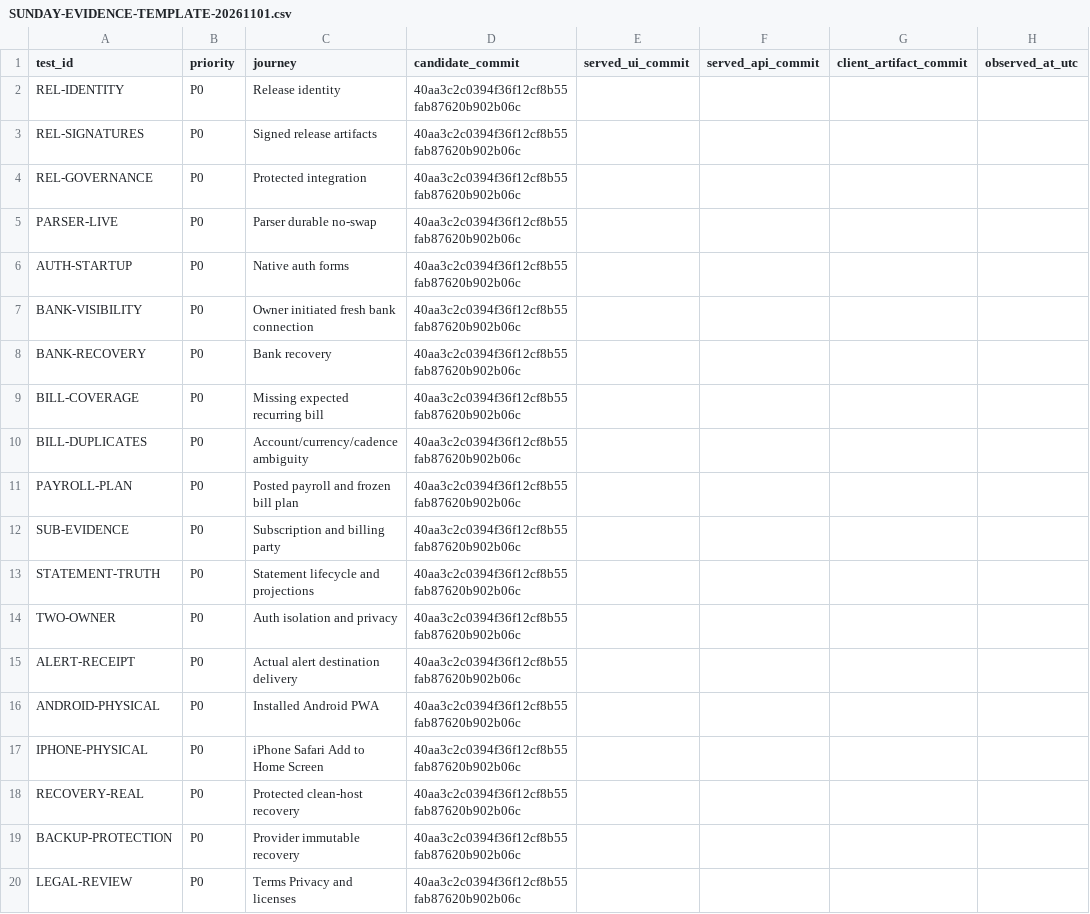
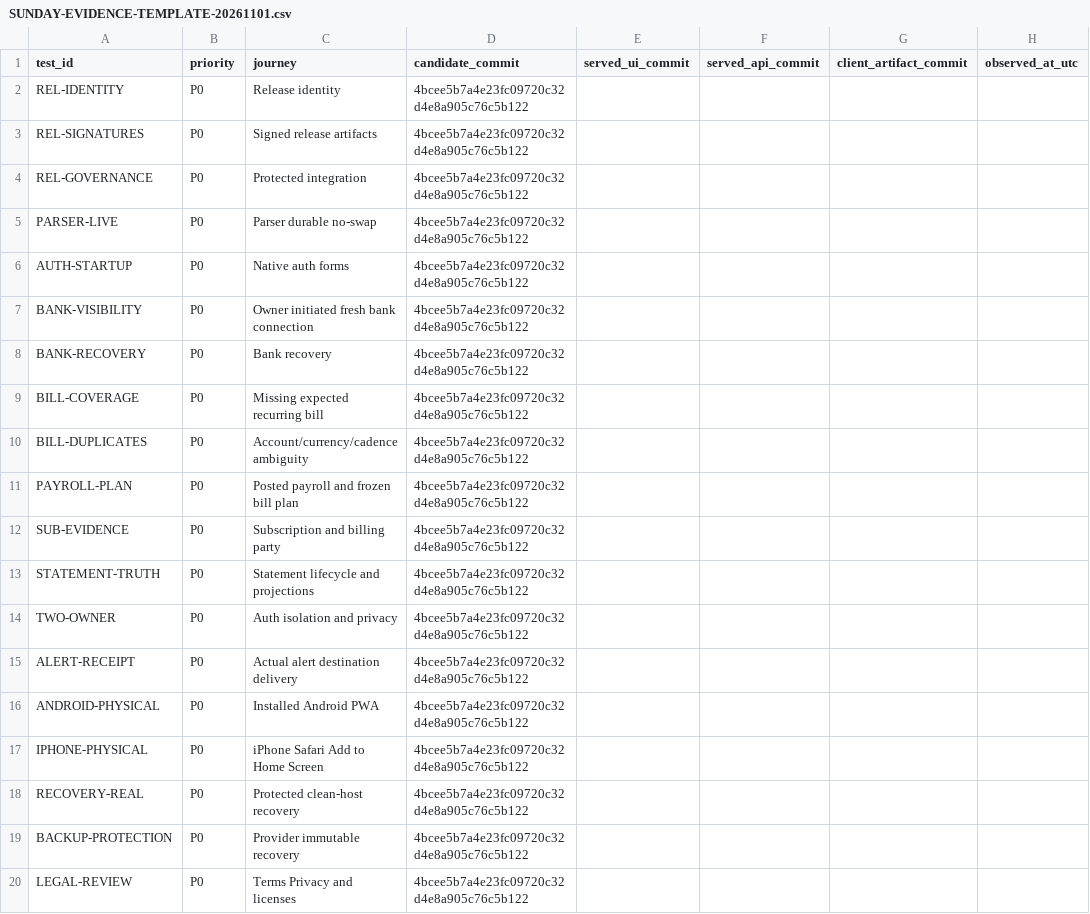
Before and after one commit to Fullworth-prod/FullWorth, a CSV file: deploy/SUNDAY-EVIDENCE-TEMPLATE-20261101.csv, drawn as a sheet; only a part is shown; the diff names each change by its address in the sheet, - before the commit and + after, or states it on an @@ line.

Commit message:
docs: record verified bill evidence retention and remaining release gates

```diff
--- a/deploy/SUNDAY-EVIDENCE-TEMPLATE-20261101.csv
+++ b/deploy/SUNDAY-EVIDENCE-TEMPLATE-20261101.csv
-D2:D20 (candidate_commit): 40aa3c2c0394f36f12cf8b55fab87620b902b06c
+D2:D20 (candidate_commit): 4bcee5b7a4e23fc09720c32d4e8a905c76c5b122
```
Also changed, not shown: 8 other files.
